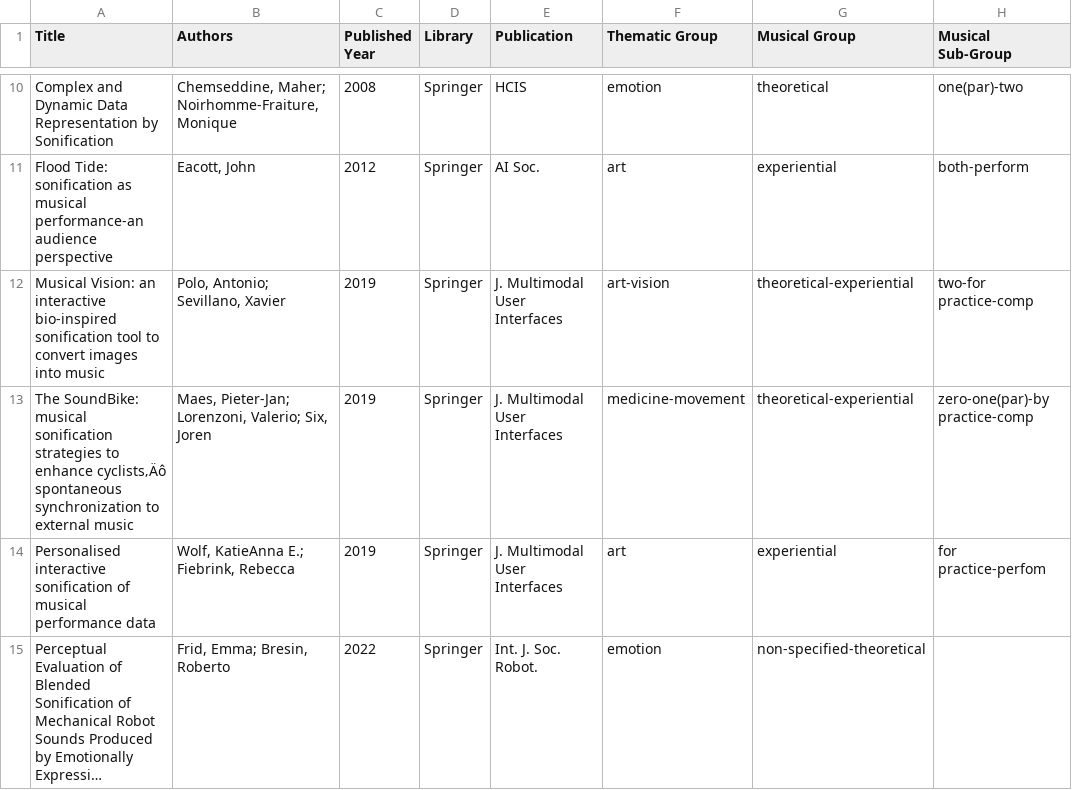
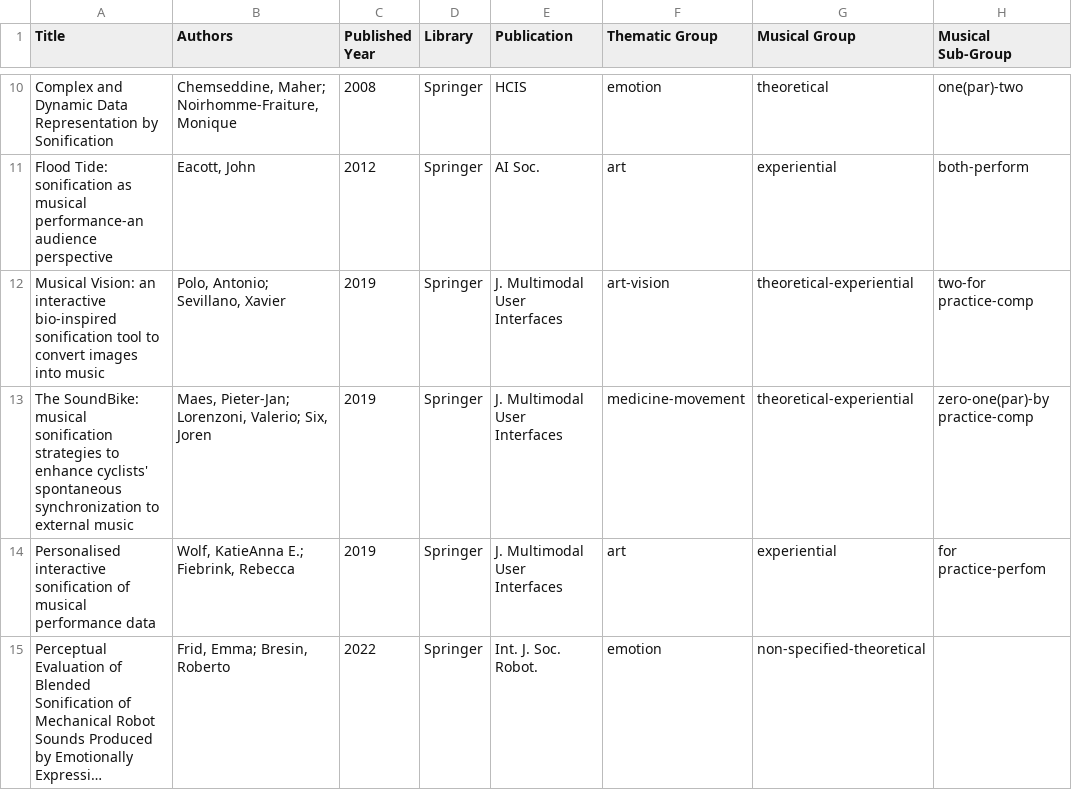
Before and after one commit to Yorkcla/Scoping-Review-on-Interactive-Sonification-and-Musical-Applications, a CSV file: Analysis.csv, drawn as a sheet; only a part is shown, gaps mark what is left out; long unchanged cells end in …; the diff names each change by its address in the sheet, - before the commit and + after, or states it on an @@ line.

Commit message:
Update Analysis.csv

```diff
--- a/Analysis.csv
+++ b/Analysis.csv
-A13 (Title): …to enhance cyclists‚Äô spontaneous synchronization…
+A13 (Title): …to enhance cyclists' spontaneous synchronization…
```
